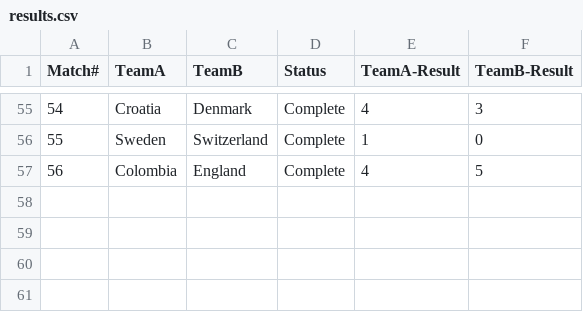
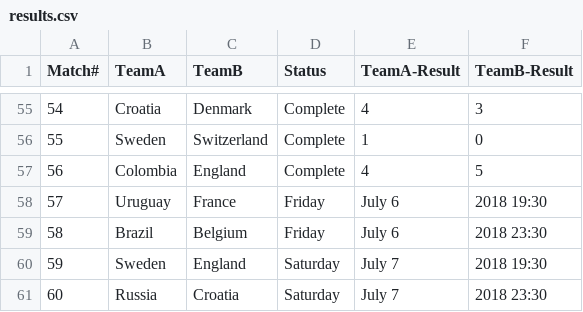
Before and after one commit to anoobbacker/leaderboard-html-css-js, a CSV file: _data/results.csv, drawn as a sheet; only a part is shown, gaps mark what is left out; the diff names each change by its address in the sheet, - before the commit and + after, or states it on an @@ line.

Commit message:
Update results.csv

```diff
--- a/_data/results.csv
+++ b/_data/results.csv
+row 58: 57 | Uruguay | France | Friday | July 6 | 2018 19:30
+row 59: 58 | Brazil | Belgium | Friday | July 6 | 2018 23:30
+row 60: 59 | Sweden | England | Saturday | July 7 | 2018 19:30
+row 61: 60 | Russia | Croatia | Saturday | July 7 | 2018 23:30
```
